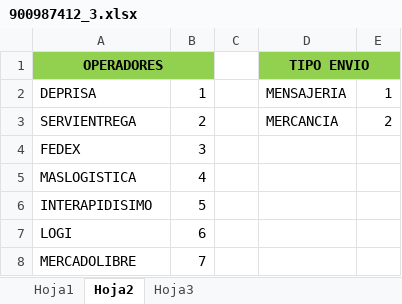
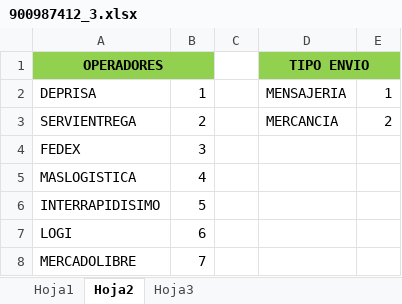
Before and after one commit to SistemasLogi/logi-sistem, an Excel workbook: Files/Temp_alist_adm/900987412_3/900987412_3.xlsx, sheet Hoja2, drawn as a sheet; values as stored, in another font and other column widths than the file's, no borders; the diff names each change by its address in the sheet, - before the commit and + after, or states it on an @@ line.

```diff
--- a/Files/Temp_alist_adm/900987412_3/900987412_3.xlsx (sheet Hoja2)
+++ b/Files/Temp_alist_adm/900987412_3/900987412_3.xlsx (sheet Hoja2)
-A6: INTERAPIDISIMO
+A6: INTERRAPIDISIMO
```
Also changed, not shown: sheet Hoja1, sheet Hoja3, formulas that keep their value, 2 other files.
